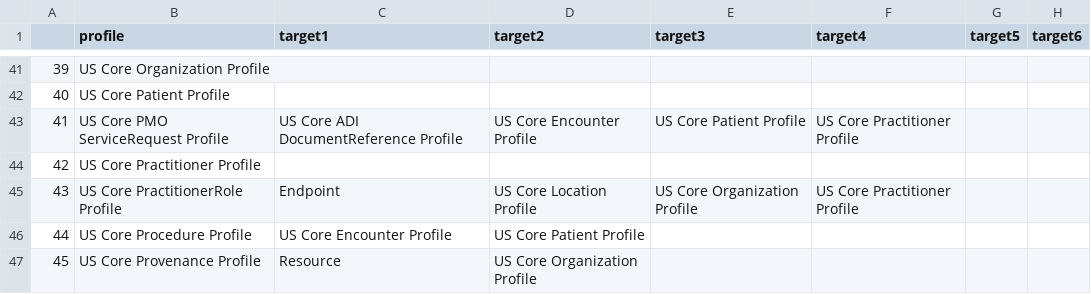
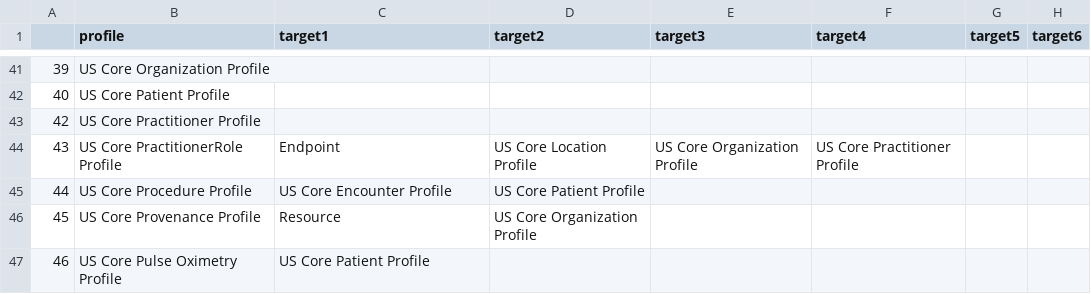
Before and after one commit to HL7/US-Core, a CSV file: input/data/ms_refs.csv, drawn as a sheet; only a part is shown, gaps mark what is left out; the shorter side is filled out with more unchanged rows.

```diff
--- a/input/data/ms_refs.csv
+++ b/input/data/ms_refs.csv
@@ -42,3 +42,2 @@
 40,US Core Patient Profile,,,,,,
-41,US Core PMO ServiceRequest Profile,US Core ADI DocumentReference Profile,US Core Encounter Profile,US Core Patient Profile,US Core Practitioner Profile,,
 42,US Core Practitioner Profile,,,,,,
```
Also changed, not shown: input/data/addl_uscdi_choice_refs.csv, input/data/ms_choice_refs.csv, 30 other files.
